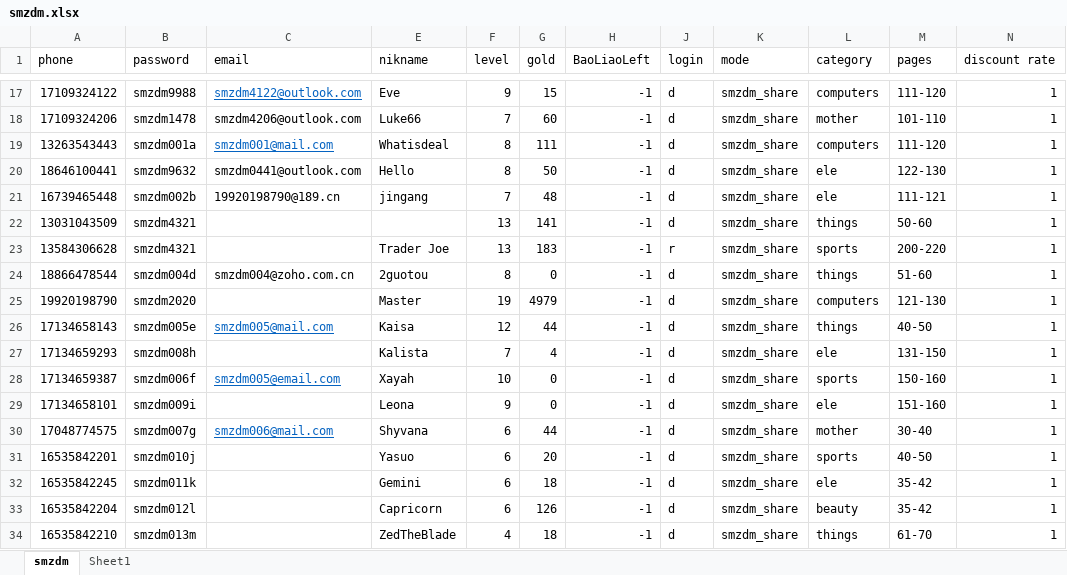
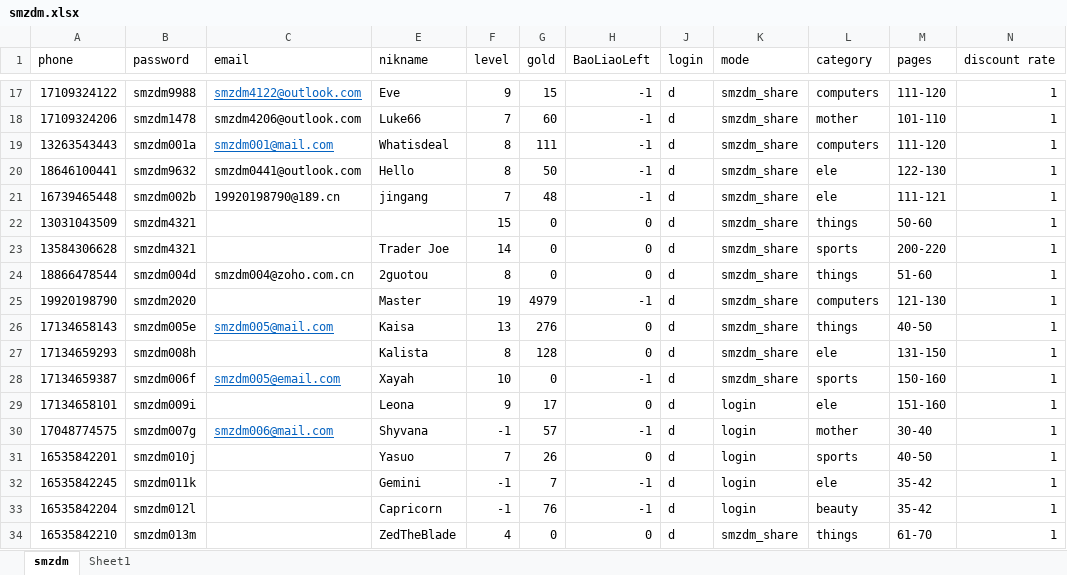
Before and after one commit to sagittarr/smzdm, an Excel workbook: WebBrowser/smzdm.xlsx, sheet smzdm, drawn as a sheet; only a part is shown, gaps mark what is left out; values as stored, in another font and other column widths than the file's, no borders; conditional formats not drawn; the diff covers the shown part only; the diff names each change by its address in the sheet, - before the commit and + after, or states it on an @@ line.

```diff
--- a/WebBrowser/smzdm.xlsx (sheet smzdm)
+++ b/WebBrowser/smzdm.xlsx (sheet smzdm)
-F22 (level): 13
+F22 (level): 15
-G22 (gold): 141
+G22 (gold): 0
-H22:H24 (BaoLiaoLeft): -1
+H22:H24 (BaoLiaoLeft): 0
-F23 (level): 13
+F23 (level): 14
-G23 (gold): 183
+G23 (gold): 0
-J23 (login): r
+J23 (login): d
-F26 (level): 12
+F26 (level): 13
-G26 (gold): 44
+G26 (gold): 276
-H26:H27 (BaoLiaoLeft): -1
+H26:H27 (BaoLiaoLeft): 0
-F27 (level): 7
+F27 (level): 8
-G27 (gold): 4
+G27 (gold): 128
-G29 (gold): 0
+G29 (gold): 17
-H29 (BaoLiaoLeft): -1
+H29 (BaoLiaoLeft): 0
-K29:K33 (mode): smzdm_share
+K29:K33 (mode): login
-F30 (level): 6
+F30 (level): -1
-G30 (gold): 44
+G30 (gold): 57
-F31 (level): 6
+F31 (level): 7
-G31 (gold): 20
+G31 (gold): 26
-H31 (BaoLiaoLeft): -1
+H31 (BaoLiaoLeft): 0
-F32:F33 (level): 6
+F32:F33 (level): -1
-G32 (gold): 18
+G32 (gold): 7
-G33 (gold): 126
+G33 (gold): 76
-G34 (gold): 18
+G34 (gold): 0
-H34 (BaoLiaoLeft): -1
+H34 (BaoLiaoLeft): 0
```
Also changed, not shown: 21 edited cells and cell formats elsewhere in this sheet, 7 other files.
